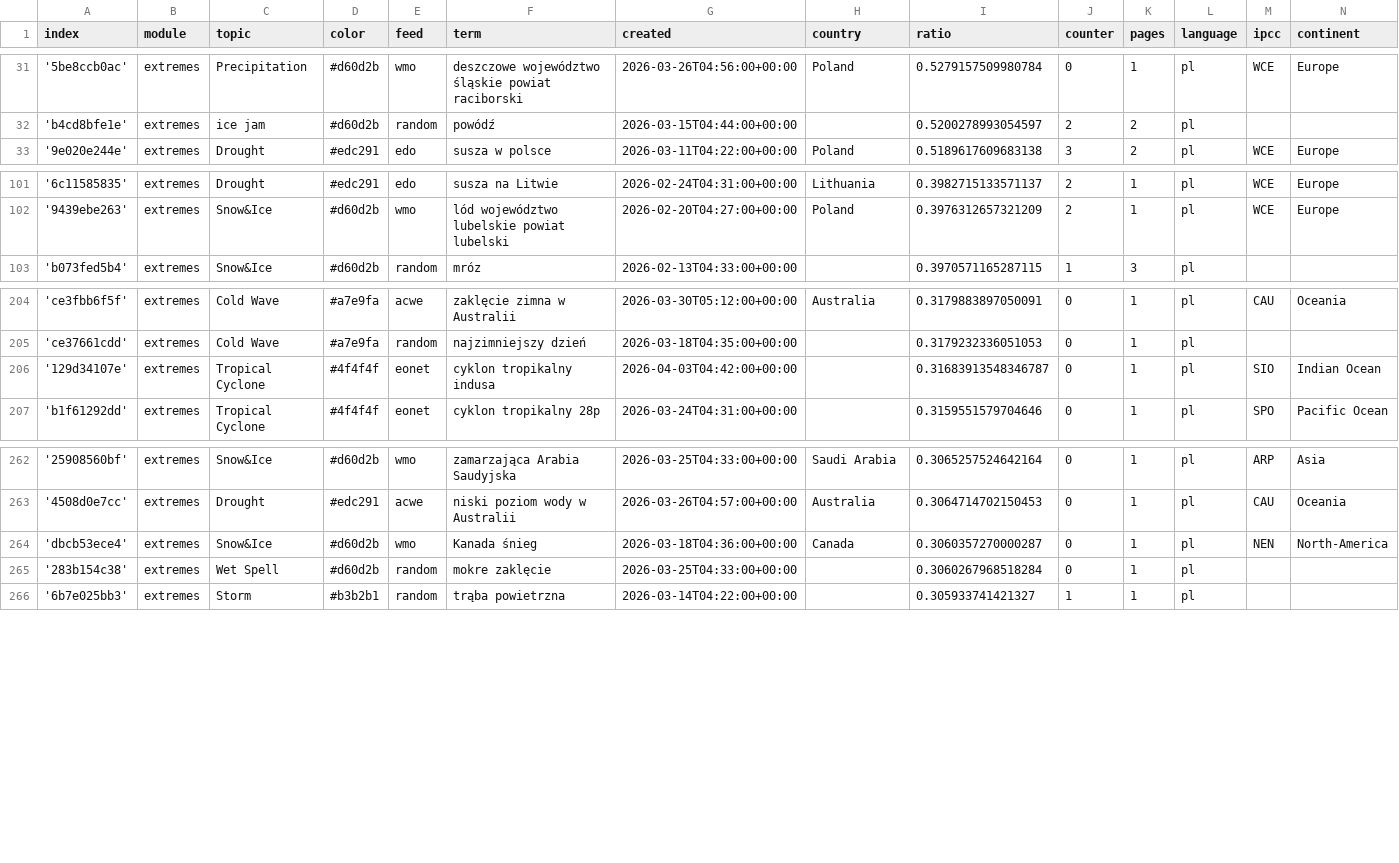
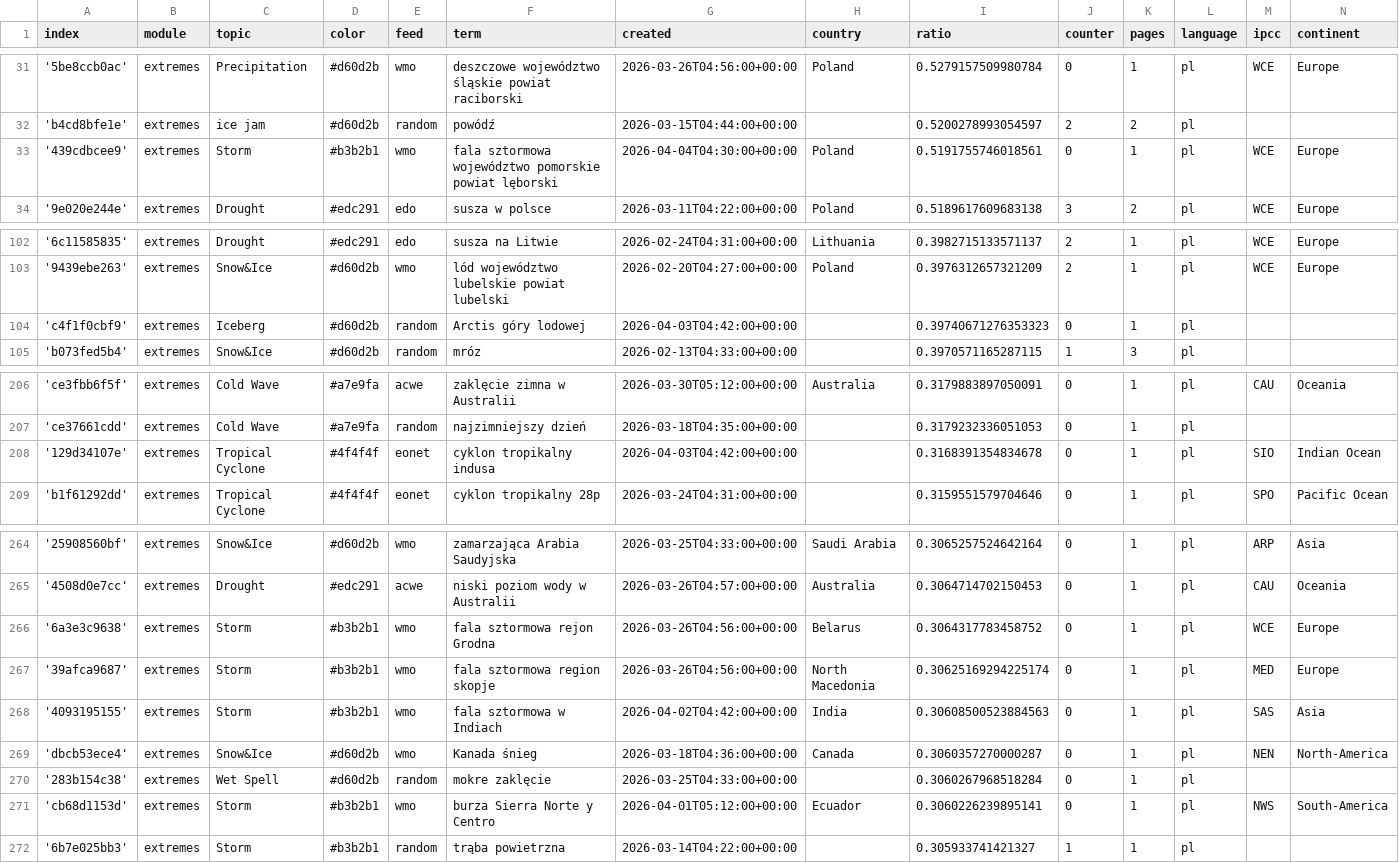
Before and after one commit to hannak555-news/polishExtremes, a CSV file: terms.csv, drawn as a sheet; only a part is shown, gaps mark what is left out.

Commit message:
Commit from GitHub Actions (import:0.0)

```diff
--- a/terms.csv
+++ b/terms.csv
@@ -32,2 +32,3 @@ index,module,topic,color,feed,term,created,country,ratio,counter,pages,language,
 'b4cd8bfe1e',extremes,ice jam,#d60d2b,random,powódź,2026-03-15T04:44:00+00:00,,0.5200278993054597,2,2,pl,,
+'439cdbcee9',extremes,Storm,#b3b2b1,wmo,fala sztormowa województwo pomorskie powiat lęborski,2026-04-04T04:30:00+00:00,Poland,0.5191755746018561,0,1,pl,WCE,Europe
 '9e020e244e',extremes,Drought,#edc291,edo,susza w polsce,2026-03-11T04:22:00+00:00,Poland,0.5189617609683138,3,2,pl,WCE,Europe
@@ -102,2 +103,3 @@ index,module,topic,color,feed,term,created,country,ratio,counter,pages,language,
 '9439ebe263',extremes,Snow&Ice,#d60d2b,wmo,lód województwo lubelskie powiat lubelski,2026-02-20T04:27:00+00:00,Poland,0.3976312657321209,2,1,pl,WCE,Europe
+'c4f1f0cbf9',extremes,Iceberg,#d60d2b,random,Arctis góry lodowej,2026-04-03T04:42:00+00:00,,0.39740671276353323,0,1,pl,,
 'b073fed5b4',extremes,Snow&Ice,#d60d2b,random,mróz,2026-02-13T04:33:00+00:00,,0.3970571165287115,1,3,pl,,
@@ -205,3 +207,3 @@ index,module,topic,color,feed,term,created,country,ratio,counter,pages,language,
 'ce37661cdd',extremes,Cold Wave,#a7e9fa,random,najzimniejszy dzień,2026-03-18T04:35:00+00:00,,0.3179232336051053,0,1,pl,,
-'129d34107e',extremes,Tropical Cyclone,#4f4f4f,eonet,cyklon tropikalny indusa,2026-04-03T04:42:00+00:00,,0.31683913548346787,0,1,pl,SIO,Indian Ocean
+'129d34107e',extremes,Tropical Cyclone,#4f4f4f,eonet,cyklon tropikalny indusa,2026-04-03T04:42:00+00:00,,0.3168391354834678,0,1,pl,SIO,Indian Ocean
 'b1f61292dd',extremes,Tropical Cyclone,#4f4f4f,eonet,cyklon tropikalny 28p,2026-03-24T04:31:00+00:00,,0.3159551579704646,0,1,pl,SPO,Pacific Ocean
@@ -263,4 +265,8 @@ index,module,topic,color,feed,term,created,country,ratio,counter,pages,language,
 '4508d0e7cc',extremes,Drought,#edc291,acwe,niski poziom wody w Australii,2026-03-26T04:57:00+00:00,Australia,0.3064714702150453,0,1,pl,CAU,Oceania
+'6a3e3c9638',extremes,Storm,#b3b2b1,wmo,fala sztormowa rejon Grodna,2026-03-26T04:56:00+00:00,Belarus,0.3064317783458752,0,1,pl,WCE,Europe
+'39afca9687',extremes,Storm,#b3b2b1,wmo,fala sztormowa region skopje,2026-03-26T04:56:00+00:00,North Macedonia,0.30625169294225174,0,1,pl,MED,Europe
+'4093195155',extremes,Storm,#b3b2b1,wmo,fala sztormowa w Indiach,2026-04-02T04:42:00+00:00,India,0.30608500523884563,0,1,pl,SAS,Asia
 'dbcb53ece4',extremes,Snow&Ice,#d60d2b,wmo,Kanada śnieg,2026-03-18T04:36:00+00:00,Canada,0.3060357270000287,0,1,pl,NEN,North-America
 '283b154c38',extremes,Wet Spell,#d60d2b,random,mokre zaklęcie,2026-03-25T04:33:00+00:00,,0.3060267968518284,0,1,pl,,
+'cb68d1153d',extremes,Storm,#b3b2b1,wmo,burza Sierra Norte y Centro,2026-04-01T05:12:00+00:00,Ecuador,0.3060226239895141,0,1,pl,NWS,South-America
 '6b7e025bb3',extremes,Storm,#b3b2b1,random,trąba powietrzna,2026-03-14T04:22:00+00:00,,0.305933741421327,1,1,pl,,
```
